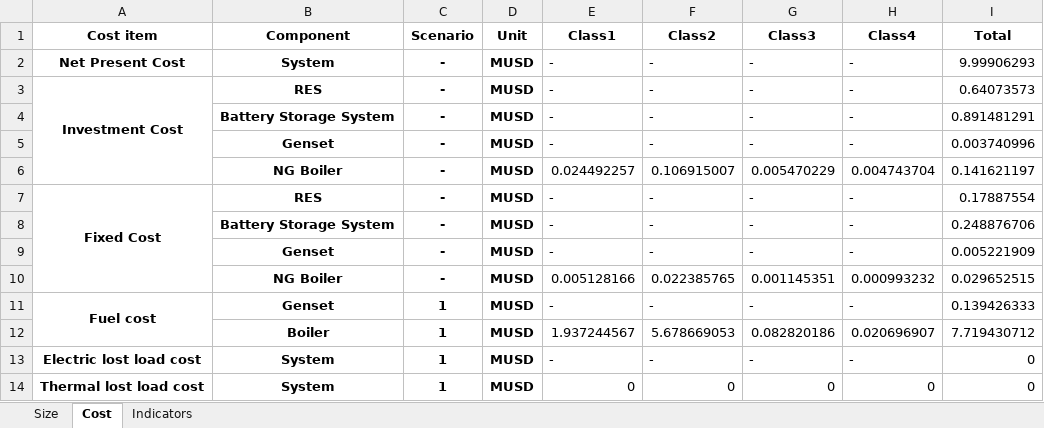
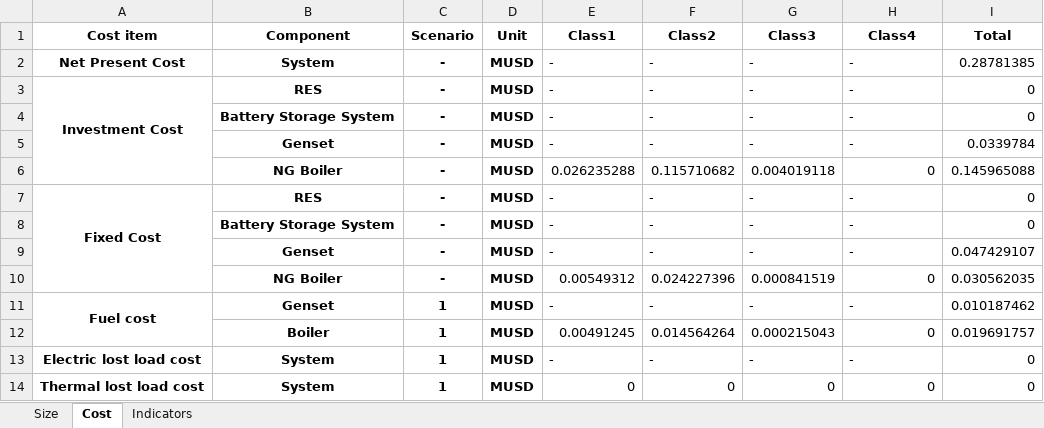
Before and after one commit to Stevogallo/MicroGridsPy-MultiEnergy_Paper, an Excel workbook: Scenarios/b_Conventional-MicroGrid/Results/EnergySystemSize.xlsx, sheet Cost, drawn as a sheet; values as stored, in another font and other column widths than the file's, no borders; removed rows and columns are numbered as before the commit, all else as after; the diff names each change by its address in the sheet, - before the commit and + after, or states it on an @@ line.

```diff
--- a/Scenarios/b_Conventional-MicroGrid/Results/EnergySystemSize.xlsx (sheet Cost)
+++ b/Scenarios/b_Conventional-MicroGrid/Results/EnergySystemSize.xlsx (sheet Cost)
-I2 (Total): 9.99906293
+I2 (Total): 0.28781385
-I3 (Total): 0.64073573
+I3 (Total): 0
-I4 (Total): 0.891481291
+I4 (Total): 0
-I5 (Total): 0.003740996
+I5 (Total): 0.0339784
-row 6:  | NG Boiler | - | MUSD | 0.024492257 | 0.106915007 | 0.005470229 | 0.004743704 | 0.141621197
+row 6:  | NG Boiler | - | MUSD | 0.026235288 | 0.115710682 | 0.004019118 | 0 | 0.145965088
-I7 (Total): 0.17887554
+I7 (Total): 0
-I8 (Total): 0.248876706
+I8 (Total): 0
-I9 (Total): 0.005221909
+I9 (Total): 0.047429107
-row 10:  | NG Boiler | - | MUSD | 0.005128166 | 0.022385765 | 0.001145351 | 0.000993232 | 0.029652515
+row 10:  | NG Boiler | - | MUSD | 0.00549312 | 0.024227396 | 0.000841519 | 0 | 0.030562035
-I11 (Total): 0.139426333
+I11 (Total): 0.010187462
-row 12:  | Boiler | 1 | MUSD | 1.937244567 | 5.678669053 | 0.082820186 | 0.020696907 | 7.719430712
+row 12:  | Boiler | 1 | MUSD | 0.00491245 | 0.014564264 | 0.000215043 | 0 | 0.019691757
```
Also changed, not shown: sheet Indicators, sheet Size, Scenarios/a_Traditional-Energy-System/Results/EnergySystemSize.xlsx, 22 other files.
